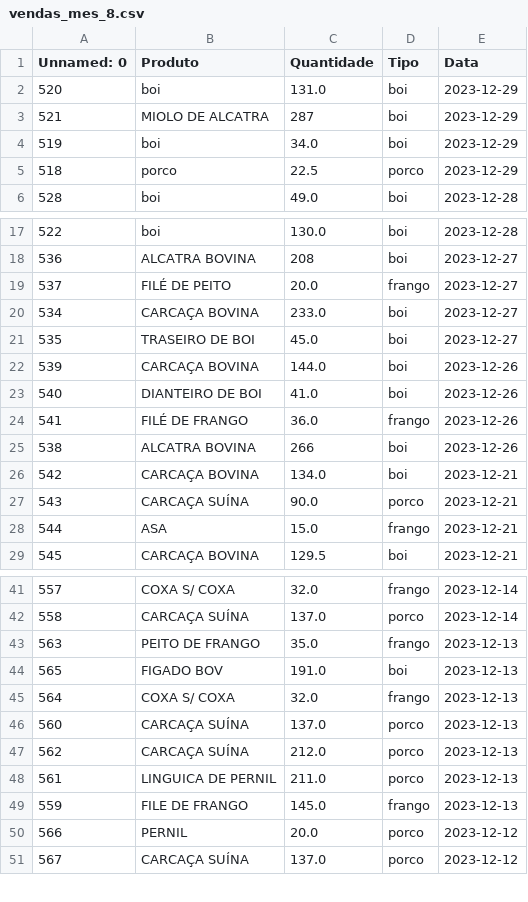
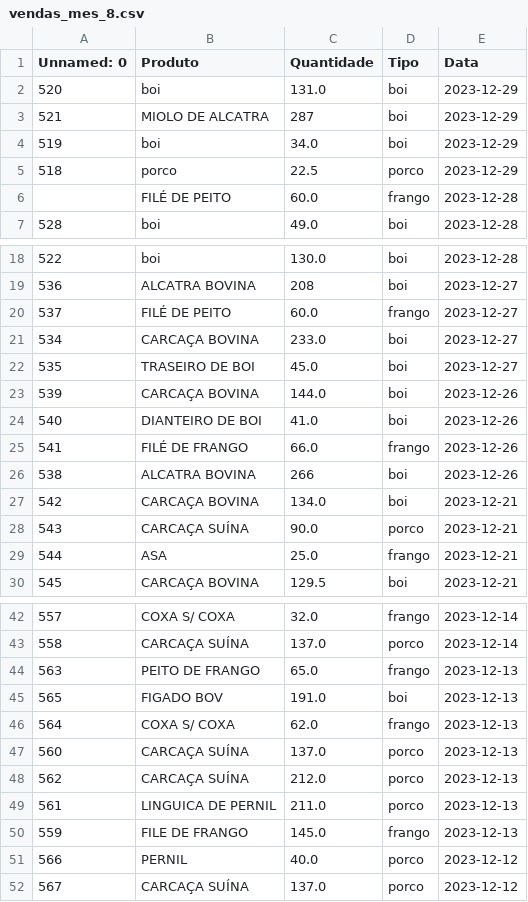
Before and after one commit to Tarcisio1234/Big-data, a CSV file: vendas_mes_8.csv, drawn as a sheet; only a part is shown, gaps mark what is left out.

```diff
--- a/vendas_mes_8.csv
+++ b/vendas_mes_8.csv
@@ -5,2 +5,3 @@ Unnamed: 0,Produto ,Quantidade,Tipo,Data
 518,porco,22.5,porco,2023-12-29
+,FILÉ DE PEITO,60.0,frango,2023-12-28
 528,boi ,49.0,boi,2023-12-28
@@ -18,3 +19,3 @@ Unnamed: 0,Produto ,Quantidade,Tipo,Data
 536,ALCATRA BOVINA,208,boi,2023-12-27
-537,FILÉ DE PEITO,20.0,frango,2023-12-27
+537,FILÉ DE PEITO,60.0,frango,2023-12-27
 534,CARCAÇA BOVINA,233.0,boi,2023-12-27
@@ -23,3 +24,3 @@ Unnamed: 0,Produto ,Quantidade,Tipo,Data
 540,DIANTEIRO DE BOI,41.0,boi,2023-12-26
-541,FILÉ DE FRANGO,36.0,frango,2023-12-26
+541,FILÉ DE FRANGO,66.0,frango,2023-12-26
 538,ALCATRA BOVINA,266,boi,2023-12-26
@@ -27,3 +28,3 @@ Unnamed: 0,Produto ,Quantidade,Tipo,Data
 543,CARCAÇA SUÍNA,90.0,porco,2023-12-21
-544,ASA,15.0,frango,2023-12-21
+544,ASA,25.0,frango,2023-12-21
 545,CARCAÇA BOVINA,129.5,boi,2023-12-21
@@ -42,5 +43,5 @@ Unnamed: 0,Produto ,Quantidade,Tipo,Data
 558,CARCAÇA SUÍNA,137.0,porco,2023-12-14
-563,PEITO DE FRANGO,35.0,frango,2023-12-13
+563,PEITO DE FRANGO,65.0,frango,2023-12-13
 565,FIGADO BOV,191.0,boi,2023-12-13
-564,COXA S/ COXA,32.0,frango,2023-12-13
+564,COXA S/ COXA,62.0,frango,2023-12-13
 560,CARCAÇA SUÍNA,137.0,porco,2023-12-13
@@ -49,3 +50,3 @@ Unnamed: 0,Produto ,Quantidade,Tipo,Data
 559,FILE DE FRANGO,145.0,frango,2023-12-13
-566,PERNIL,20.0,porco,2023-12-12
+566,PERNIL,40.0,porco,2023-12-12
 567,CARCAÇA SUÍNA,137.0,porco,2023-12-12
```
Also changed, not shown: vendas_mes_10.csv, vendas_mes_11.csv, 4 other files.
